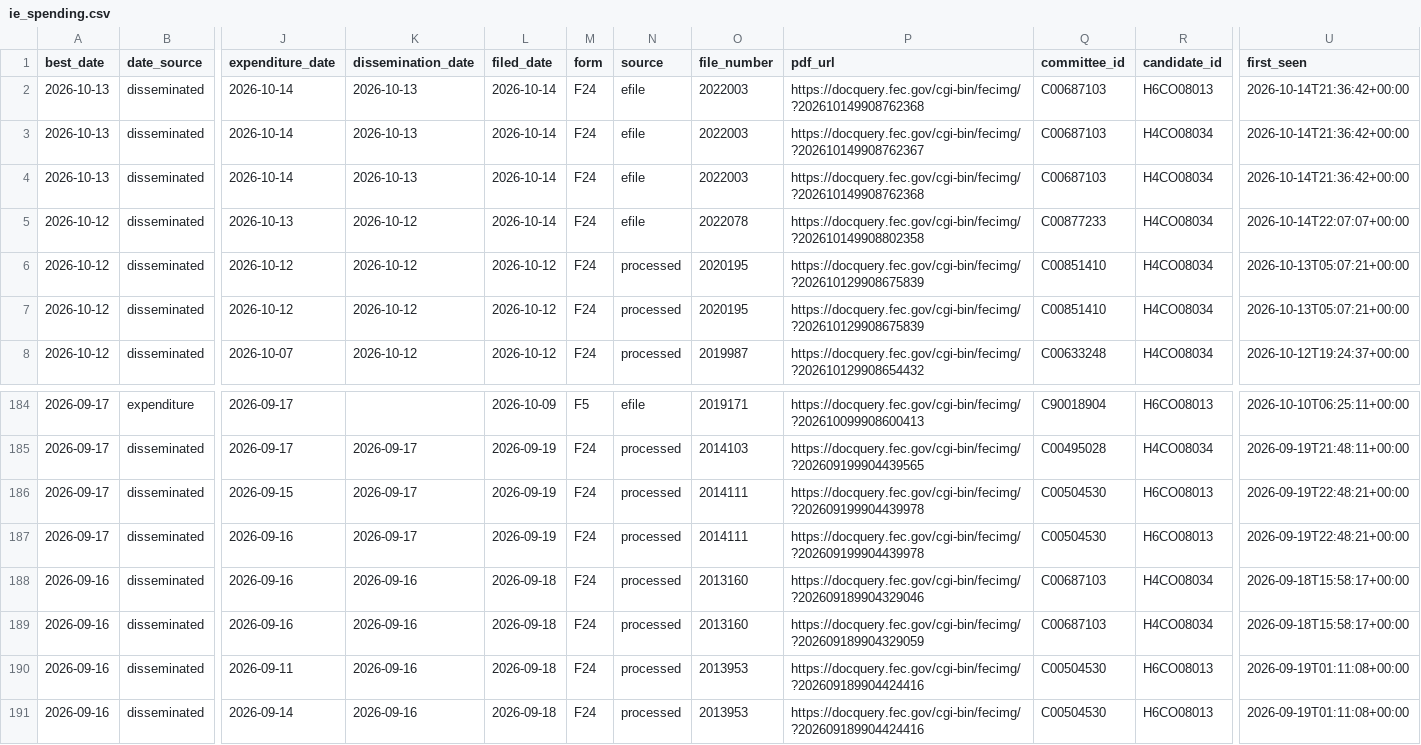
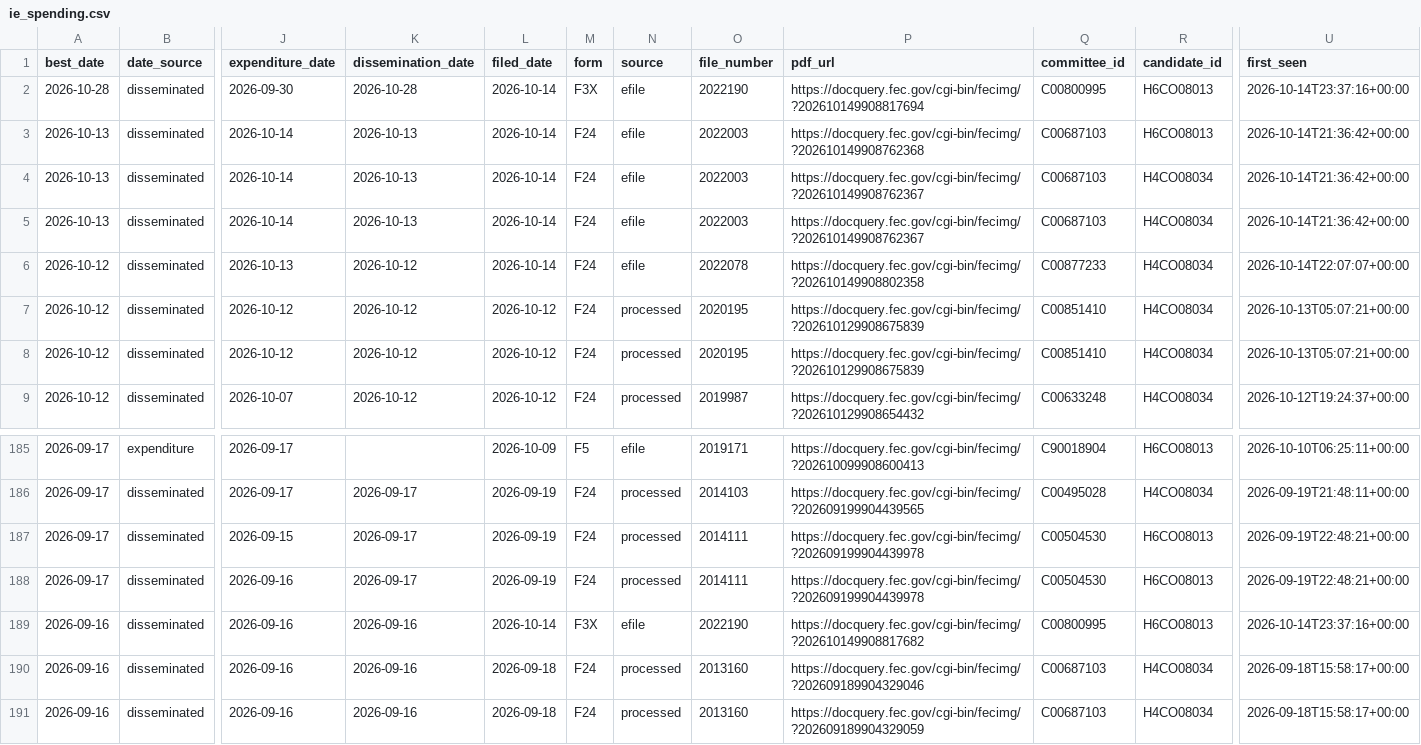
Before and after one commit to elliotgross-aidems/co8-ie-tracker, a CSV file: data/ie_spending.csv, drawn as a sheet; only a part is shown, gaps mark what is left out; the shorter side is filled out with more unchanged rows; addresses are those after the commit; rows hold the shown columns only; the diff names each change by its address in the sheet, - before the commit and + after, or states it on an @@ line.

```diff
--- a/data/ie_spending.csv
+++ b/data/ie_spending.csv
+row 2: 2026-10-28 | disseminated | 2026-09-30 | 2026-10-28 | 2026-10-14 | F3X | efile | 2022190 | https://docquery.fec.gov/cgi-bin/fecimg/?202610149908817694 | C00800995 | H6CO08013 | 2026-10-14T23:37:16+00:00
-P5 (pdf_url): https://docquery.fec.gov/cgi-bin/fecimg/?202610149908762368
+P5 (pdf_url): https://docquery.fec.gov/cgi-bin/fecimg/?202610149908762367
+row 189: 2026-09-16 | disseminated | 2026-09-16 | 2026-09-16 | 2026-10-14 | F3X | efile | 2022190 | https://docquery.fec.gov/cgi-bin/fecimg/?202610149908817682 | C00800995 | H6CO08013 | 2026-10-14T23:37:16+00:00
```
Also changed, not shown: 2 other files.
